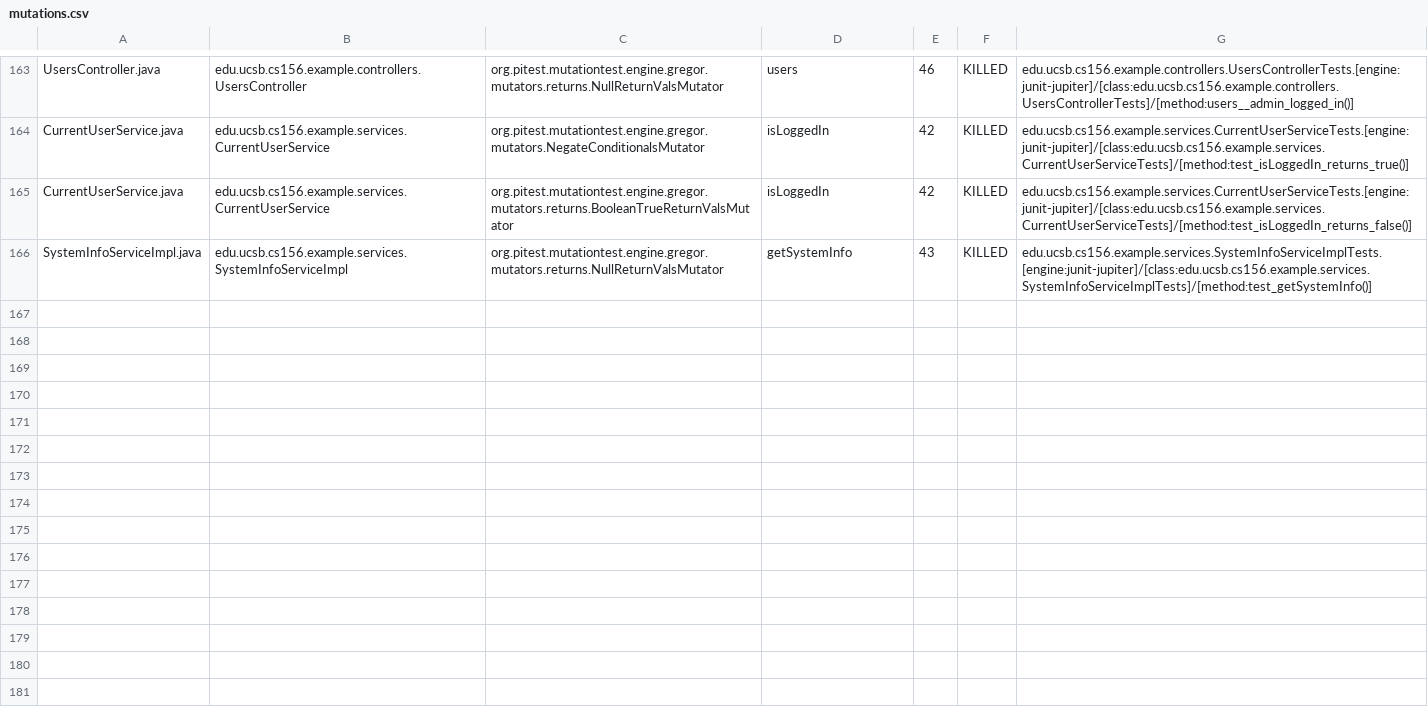
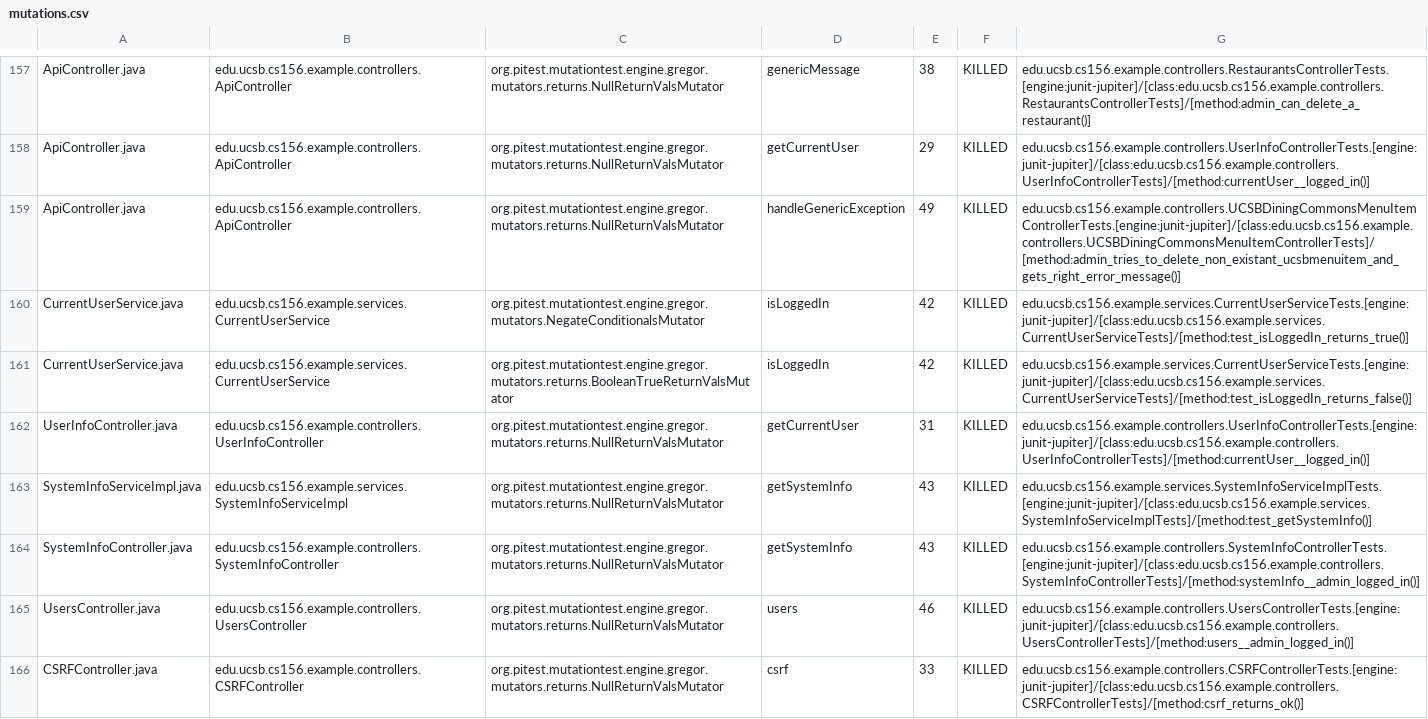
Before and after one commit to ucsb-cs156-f24/team02-f24-03, a CSV file: prs/120/pitest/mutations.csv, drawn as a sheet; only a part is shown, gaps mark what is left out; addresses are those after the commit; the diff covers the shown part only; the diff names each change by its address in the sheet, - before the commit and + after, or states it on an @@ line.

Commit message:
Deploying to gh-pages from @ ucsb-cs156-f24/team02-f24-03@2aeabc857fa973812c62c8b47a0733a6a63a86b1 🚀

```diff
--- a/prs/120/pitest/mutations.csv
+++ b/prs/120/pitest/mutations.csv
-A157: UsersController.java
+A157: ApiController.java
-B157: edu.ucsb.cs156.example.controllers.UsersController
+B157: edu.ucsb.cs156.example.controllers.ApiController
-D157: users
+D157: genericMessage
-E157: 46
+E157: 38
-G157: edu.ucsb.cs156.example.controllers.UsersControllerTests.[engine:junit-jupiter]/[class:edu.ucsb.cs156.example.controllers.UsersControllerTests]/[method:users__admin_logged_in()]
+G157: edu.ucsb.cs156.example.controllers.RestaurantsControllerTests.[engine:junit-jupiter]/[class:edu.ucsb.cs156.example.controllers.RestaurantsControllerTests]/[method:admin_can_delete_a_restaurant()]
@@ row 2 moved to row 158: ApiController.java @@
+row 159: ApiController.java | edu.ucsb.cs156.example.controllers.ApiController | org.pitest.mutationtest.engine.gregor.mutators.returns.NullReturnValsMutator | handleGenericException | 49 | KILLED | edu.ucsb.cs156.example.controllers.UCSBDiningCommonsMenuItemControllerTests.[engine:junit-jupiter]/[class:edu.ucsb.cs156.example.controllers.UCSBDiningCommonsMenuItemControllerTests]/[method:admin_tries_to_delete_non_existant_ucsbmenuitem_and_gets_right_error_message()]
@@ row 92 moved to row 164: SystemInfoController.java @@
+row 165: UsersController.java | edu.ucsb.cs156.example.controllers.UsersController | org.pitest.mutationtest.engine.gregor.mutators.returns.NullReturnValsMutator | users | 46 | KILLED | edu.ucsb.cs156.example.controllers.UsersControllerTests.[engine:junit-jupiter]/[class:edu.ucsb.cs156.example.controllers.UsersControllerTests]/[method:users__admin_logged_in()]
@@ row 23 moved to row 166: CSRFController.java @@
```
Also changed, not shown: 2 removed rows and 99 moved rows elsewhere in this file, 17 other files.
